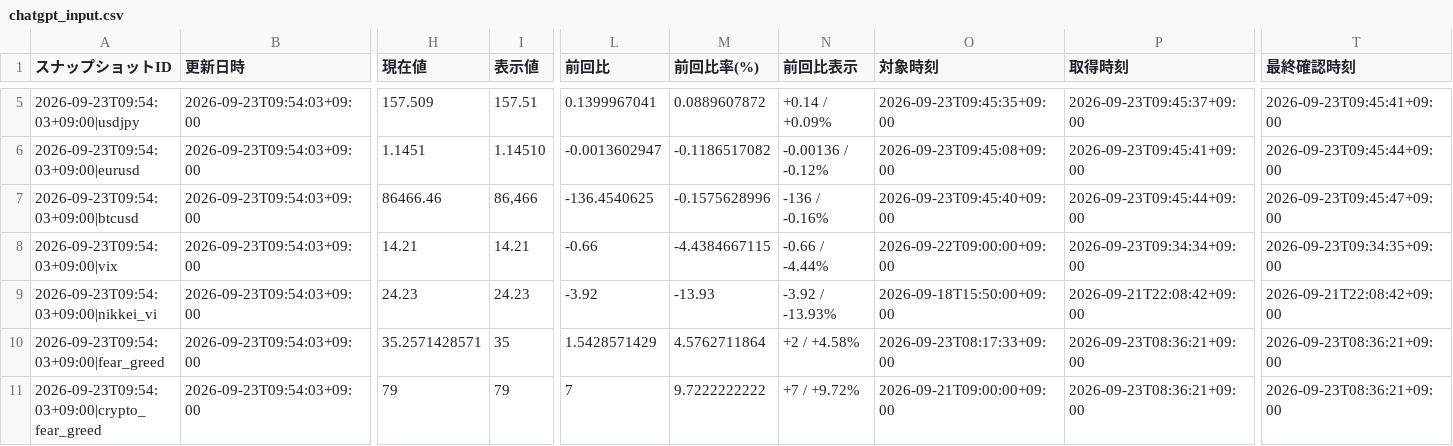
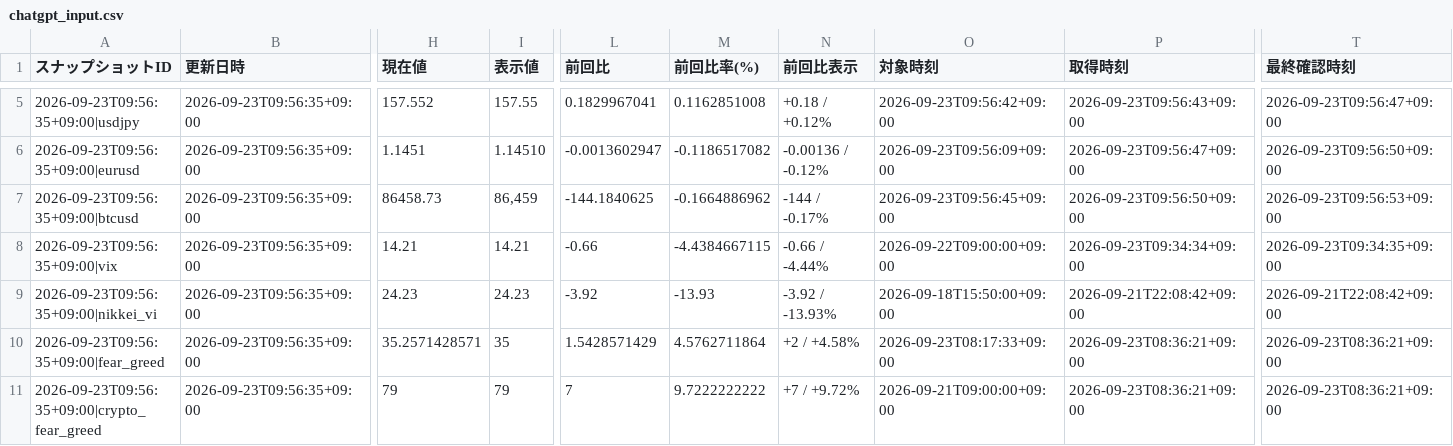
Before and after one commit to matrixdiamond512-cell/Chat-GPT-Market-Report, a CSV file: data/market/chatgpt_input.csv, drawn as a sheet; only a part is shown, gaps mark what is left out; the diff covers the shown part only; the diff names each change by its address in the sheet, - before the commit and + after, or states it on an @@ line.

```diff
--- a/data/market/chatgpt_input.csv
+++ b/data/market/chatgpt_input.csv
-A5 (スナップショットID): 2026-09-23T09:54:03+09:00|usdjpy
+A5 (スナップショットID): 2026-09-23T09:56:35+09:00|usdjpy
-B5:B11 (更新日時): 2026-09-23T09:54:03+09:00
+B5:B11 (更新日時): 2026-09-23T09:56:35+09:00
-H5 (現在値): 157.509
+H5 (現在値): 157.552
-I5 (表示値): 157.51
+I5 (表示値): 157.55
-L5 (前回比): 0.1399967041
+L5 (前回比): 0.1829967041
-M5 (前回比率(%)): 0.0889607872
+M5 (前回比率(%)): 0.1162851008
-N5 (前回比表示): +0.14 / +0.09%
+N5 (前回比表示): +0.18 / +0.12%
-O5 (対象時刻): 2026-09-23T09:45:35+09:00
+O5 (対象時刻): 2026-09-23T09:56:42+09:00
-P5 (取得時刻): 2026-09-23T09:45:37+09:00
+P5 (取得時刻): 2026-09-23T09:56:43+09:00
-T5 (最終確認時刻): 2026-09-23T09:45:41+09:00
+T5 (最終確認時刻): 2026-09-23T09:56:47+09:00
-A6 (スナップショットID): 2026-09-23T09:54:03+09:00|eurusd
+A6 (スナップショットID): 2026-09-23T09:56:35+09:00|eurusd
-O6 (対象時刻): 2026-09-23T09:45:08+09:00
+O6 (対象時刻): 2026-09-23T09:56:09+09:00
-P6 (取得時刻): 2026-09-23T09:45:41+09:00
+P6 (取得時刻): 2026-09-23T09:56:47+09:00
-T6 (最終確認時刻): 2026-09-23T09:45:44+09:00
+T6 (最終確認時刻): 2026-09-23T09:56:50+09:00
-A7 (スナップショットID): 2026-09-23T09:54:03+09:00|btcusd
+A7 (スナップショットID): 2026-09-23T09:56:35+09:00|btcusd
-H7 (現在値): 86466.46
+H7 (現在値): 86458.73
-I7 (表示値): 86,466
+I7 (表示値): 86,459
-L7 (前回比): -136.4540625
+L7 (前回比): -144.1840625
-M7 (前回比率(%)): -0.1575628996
+M7 (前回比率(%)): -0.1664886962
-N7 (前回比表示): -136 / -0.16%
+N7 (前回比表示): -144 / -0.17%
-O7 (対象時刻): 2026-09-23T09:45:40+09:00
+O7 (対象時刻): 2026-09-23T09:56:45+09:00
-P7 (取得時刻): 2026-09-23T09:45:44+09:00
+P7 (取得時刻): 2026-09-23T09:56:50+09:00
-T7 (最終確認時刻): 2026-09-23T09:45:47+09:00
+T7 (最終確認時刻): 2026-09-23T09:56:53+09:00
-A8 (スナップショットID): 2026-09-23T09:54:03+09:00|vix
+A8 (スナップショットID): 2026-09-23T09:56:35+09:00|vix
-A9 (スナップショットID): 2026-09-23T09:54:03+09:00|nikkei_vi
+A9 (スナップショットID): 2026-09-23T09:56:35+09:00|nikkei_vi
-A10 (スナップショットID): 2026-09-23T09:54:03+09:00|fear_greed
+A10 (スナップショットID): 2026-09-23T09:56:35+09:00|fear_greed
-A11 (スナップショットID): 2026-09-23T09:54:03+09:00|crypto_fear_greed
+A11 (スナップショットID): 2026-09-23T09:56:35+09:00|crypto_fear_greed
```
Also changed, not shown: 30 edited cells elsewhere in this file, data/market/verified_history.csv, 7 other files.
